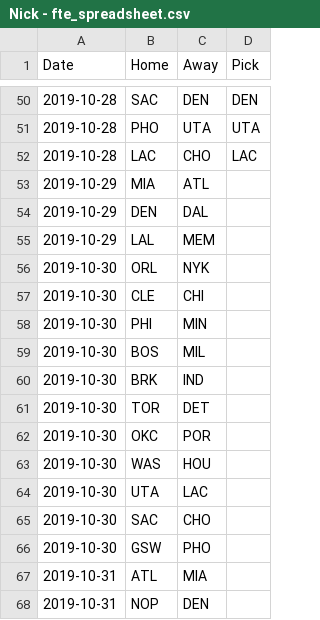
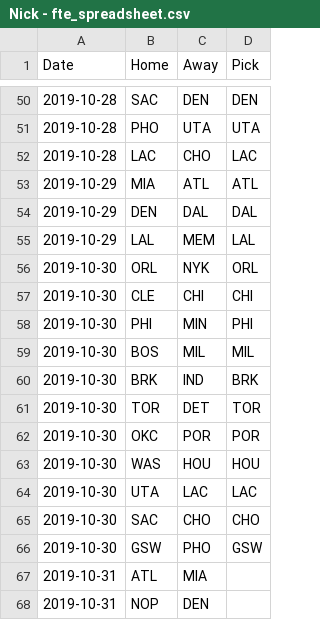
Before and after one commit to lemon-lyman/nba_predictions, a CSV file: nba_predictions/data/Nick - fte_spreadsheet.csv, drawn as a sheet; only a part is shown, gaps mark what is left out.

```diff
--- a/nba_predictions/data/Nick - fte_spreadsheet.csv
+++ b/nba_predictions/data/Nick - fte_spreadsheet.csv
@@ -52,16 +52,16 @@ Date,Home,Away,Pick
 2019-10-28,LAC,CHO,LAC
-2019-10-29,MIA,ATL,
-2019-10-29,DEN,DAL,
-2019-10-29,LAL,MEM,
-2019-10-30,ORL,NYK,
-2019-10-30,CLE,CHI,
-2019-10-30,PHI,MIN,
-2019-10-30,BOS,MIL,
-2019-10-30,BRK,IND,
-2019-10-30,TOR,DET,
-2019-10-30,OKC,POR,
-2019-10-30,WAS,HOU,
-2019-10-30,UTA,LAC,
-2019-10-30,SAC,CHO,
-2019-10-30,GSW,PHO,
+2019-10-29,MIA,ATL,ATL
+2019-10-29,DEN,DAL,DAL
+2019-10-29,LAL,MEM,LAL
+2019-10-30,ORL,NYK,ORL
+2019-10-30,CLE,CHI,CHI
+2019-10-30,PHI,MIN,PHI
+2019-10-30,BOS,MIL,MIL
+2019-10-30,BRK,IND,BRK
+2019-10-30,TOR,DET,TOR
+2019-10-30,OKC,POR,POR
+2019-10-30,WAS,HOU,HOU
+2019-10-30,UTA,LAC,LAC
+2019-10-30,SAC,CHO,CHO
+2019-10-30,GSW,PHO,GSW
 2019-10-31,ATL,MIA,
```
Also changed, not shown: nba_predictions/data/Carlos - fte_spreadsheet.csv, nba_predictions/data/fte_spreadsheet.csv, 1 other file.
